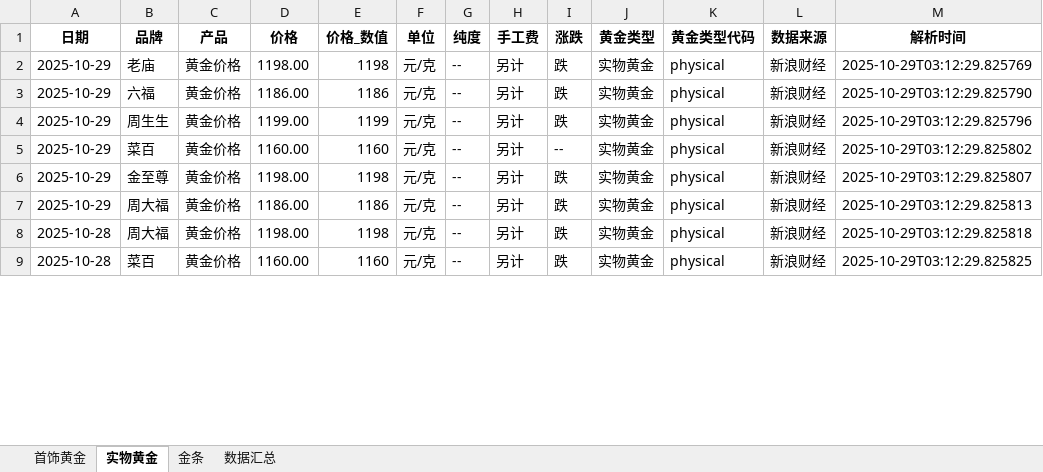
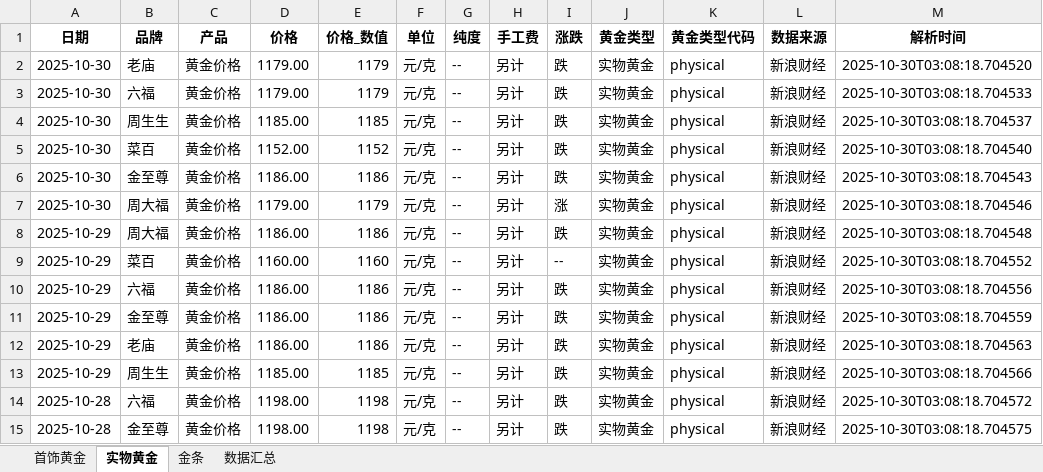
Before and after one commit to chengazhen/python-gold, an Excel workbook: combined_gold_data.xlsx, sheet 实物黄金, drawn as a sheet; only a part is shown; values as stored, in another font and other column widths than the file's, no borders; addresses are those after the commit; the diff covers the shown part only; the diff names each change by its address in the sheet, - before the commit and + after, or states it on an @@ line.

```diff
--- a/combined_gold_data.xlsx (sheet 实物黄金)
+++ b/combined_gold_data.xlsx (sheet 实物黄金)
-A2 (日期): 2025-10-29
+A2 (日期): 2025-10-30
-D2 (价格): 1198.00
+D2 (价格): 1179.00
-E2 (价格_数值): 1198
+E2 (价格_数值): 1179
-M2 (解析时间): 2025-10-29T03:12:29.825769
+M2 (解析时间): 2025-10-30T03:08:18.704520
+row 3: 2025-10-30 | 六福 | 黄金价格 | 1179.00 | 1179 | 元/克 | -- | 另计 | 跌 | 实物黄金 | physical | 新浪财经 | 2025-10-30T03:08:18.704533
+row 4: 2025-10-30 | 周生生 | 黄金价格 | 1185.00 | 1185 | 元/克 | -- | 另计 | 跌 | 实物黄金 | physical | 新浪财经 | 2025-10-30T03:08:18.704537
+row 5: 2025-10-30 | 菜百 | 黄金价格 | 1152.00 | 1152 | 元/克 | -- | 另计 | 跌 | 实物黄金 | physical | 新浪财经 | 2025-10-30T03:08:18.704540
-A6 (日期): 2025-10-29
+A6 (日期): 2025-10-30
-B6 (品牌): 六福
+B6 (品牌): 金至尊
-M6 (解析时间): 2025-10-29T03:12:29.825790
+M6 (解析时间): 2025-10-30T03:08:18.704543
+row 7: 2025-10-30 | 周大福 | 黄金价格 | 1179.00 | 1179 | 元/克 | -- | 另计 | 涨 | 实物黄金 | physical | 新浪财经 | 2025-10-30T03:08:18.704546
-B8 (品牌): 周生生
+B8 (品牌): 周大福
-D8 (价格): 1199.00
+D8 (价格): 1186.00
-E8 (价格_数值): 1199
+E8 (价格_数值): 1186
-M8 (解析时间): 2025-10-29T03:12:29.825796
+M8 (解析时间): 2025-10-30T03:08:18.704548
-M9 (解析时间): 2025-10-29T03:12:29.825802
+M9 (解析时间): 2025-10-30T03:08:18.704552
+row 10: 2025-10-29 | 六福 | 黄金价格 | 1186.00 | 1186 | 元/克 | -- | 另计 | 跌 | 实物黄金 | physical | 新浪财经 | 2025-10-30T03:08:18.704556
-D11 (价格): 1198.00
+D11 (价格): 1186.00
-E11 (价格_数值): 1198
+E11 (价格_数值): 1186
-M11 (解析时间): 2025-10-29T03:12:29.825807
+M11 (解析时间): 2025-10-30T03:08:18.704559
-B12 (品牌): 周大福
+B12 (品牌): 老庙
-M12 (解析时间): 2025-10-29T03:12:29.825813
+M12 (解析时间): 2025-10-30T03:08:18.704563
+row 13: 2025-10-29 | 周生生 | 黄金价格 | 1185.00 | 1185 | 元/克 | -- | 另计 | 跌 | 实物黄金 | physical | 新浪财经 | 2025-10-30T03:08:18.704566
-B14 (品牌): 周大福
+B14 (品牌): 六福
-M14 (解析时间): 2025-10-29T03:12:29.825818
+M14 (解析时间): 2025-10-30T03:08:18.704572
-B15 (品牌): 菜百
+B15 (品牌): 金至尊
-D15 (价格): 1160.00
+D15 (价格): 1198.00
-E15 (价格_数值): 1160
+E15 (价格_数值): 1198
-M15 (解析时间): 2025-10-29T03:12:29.825825
+M15 (解析时间): 2025-10-30T03:08:18.704575
```
Also changed, not shown: 1 added row, 7 removed rows and 105 edited cells elsewhere in this sheet, sheet 金条, sheet 首饰黄金, sheet 数据汇总, gold_bar_latest.xlsx, jewelry_gold_latest.xlsx, 11 other files.
